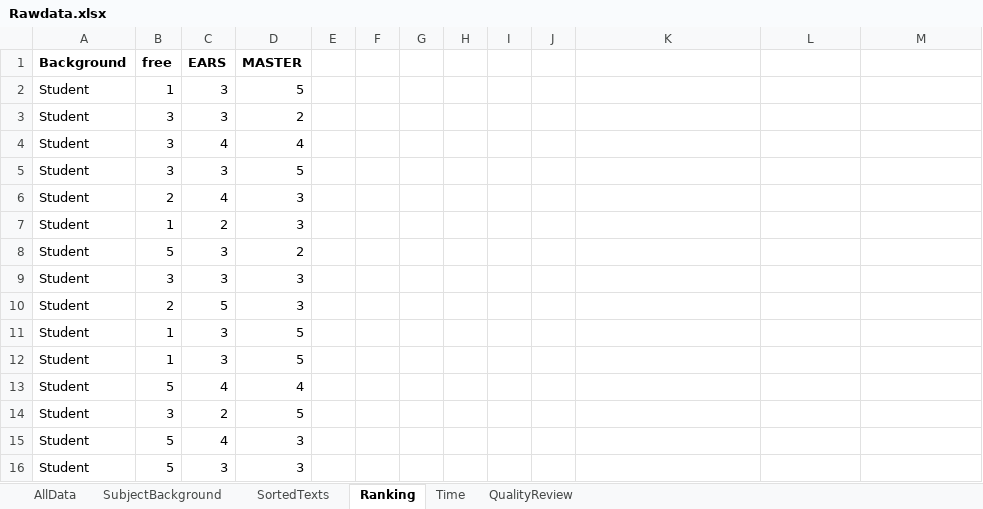
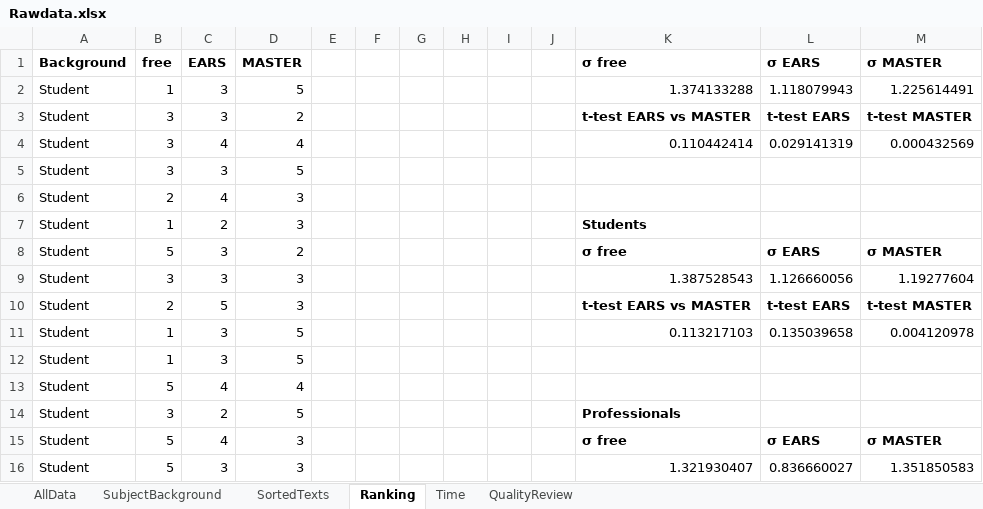
Before and after one commit to MarinaRukavitsyna/Evaluation-of-templates-for-requirements-documentation, an Excel workbook: UserTestEval/Data/Rawdata.xlsx, sheet Ranking, drawn as a sheet; only a part is shown; values as stored, in another font and other column widths than the file's, no borders; charts and pictures not drawn; the diff covers the shown part only; the diff names each change by its address in the sheet, - before the commit and + after, or states it on an @@ line.

Commit message:
added t-tests for significance analysis

```diff
--- a/UserTestEval/Data/Rawdata.xlsx (sheet Ranking)
+++ b/UserTestEval/Data/Rawdata.xlsx (sheet Ranking)
-K1: (empty)
+K1: σ free
-L1: (empty)
+L1: σ EARS
-M1: (empty)
+M1: σ MASTER
-K2: (empty)
+K2: 1.374133288
-L2: (empty)
+L2: 1.118079943
-M2: (empty)
+M2: 1.225614491
-K3: (empty)
+K3: t-test EARS vs MASTER
-L3: (empty)
+L3: t-test EARS
-M3: (empty)
+M3: t-test MASTER
-K4: (empty)
+K4: 0.110442414
-L4: (empty)
+L4: 0.029141319
-M4: (empty)
+M4: 0.000432569
-K7: (empty)
+K7: Students
-K8: (empty)
+K8: σ free
-L8: (empty)
+L8: σ EARS
-M8: (empty)
+M8: σ MASTER
-K9: (empty)
+K9: 1.387528543
-L9: (empty)
+L9: 1.126660056
-M9: (empty)
+M9: 1.19277604
-K10: (empty)
+K10: t-test EARS vs MASTER
-L10: (empty)
+L10: t-test EARS
-M10: (empty)
+M10: t-test MASTER
-K11: (empty)
+K11: 0.113217103
-L11: (empty)
+L11: 0.135039658
-M11: (empty)
+M11: 0.004120978
-K14: (empty)
+K14: Professionals
-K15: (empty)
+K15: σ free
-L15: (empty)
+L15: σ EARS
-M15: (empty)
+M15: σ MASTER
-K16: (empty)
+K16: 1.321930407
-L16: (empty)
+L16: 0.836660027
-M16: (empty)
+M16: 1.351850583
```
Also changed, not shown: 9 edited cells elsewhere in this sheet, sheet Time, charts or pictures.
